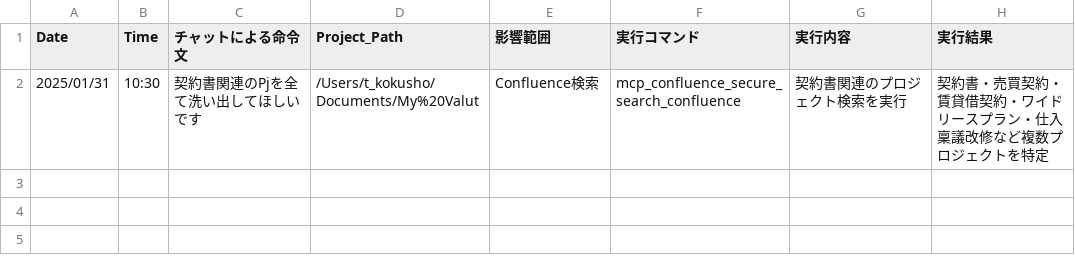
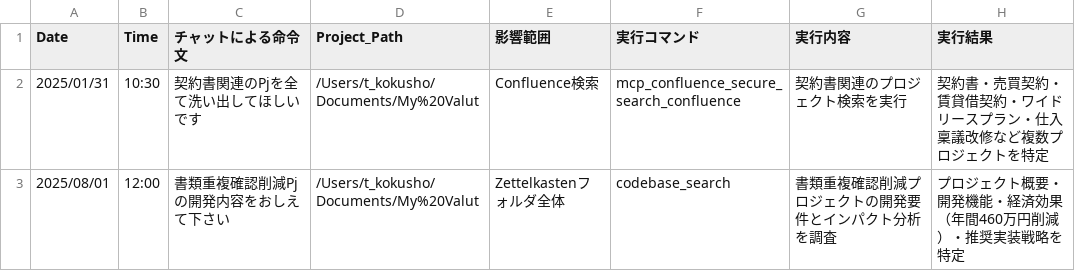
Before and after one commit to kokusho-gatech/obsidian_memo, a CSV file: ~/.cursor/auto_execution_history.csv, drawn as a sheet.

Commit message:
vault backup: 2025-08-01 09:56:34

```diff
--- a/~/.cursor/auto_execution_history.csv
+++ b/~/.cursor/auto_execution_history.csv
@@ -2 +2,2 @@ Date,Time,チャットによる命令文,Project_Path,影響範囲,実行コマ
 2025/01/31,10:30,契約書関連のPjを全て洗い出してほしいです,/Users/t_kokusho/Documents/My%20Valut,Confluence検索,mcp_confluence_secure_search_confluence,契約書関連のプロジェクト検索を実行,契約書・売買契約・賃貸借契約・ワイドリースプラン・仕入稟議改修など複数プロジェクトを特定
+2025/08/01, 12:00, 書類重複確認削減Pjの開発内容をおしえて下さい, /Users/t_kokusho/Documents/My%20Valut, Zettelkastenフォルダ全体, codebase_search, 書類重複確認削減プロジェクトの開発要件とインパクト分析を調査, プロジェクト概要・開発機能・経済効果（年間460万円削減）・推奨実装戦略を特定
```
